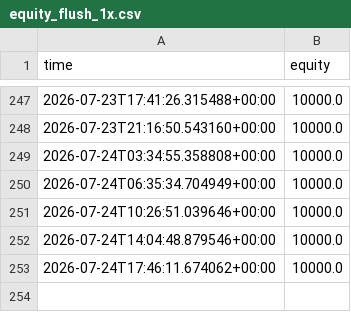
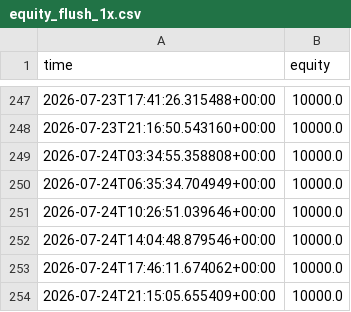
Before and after one commit to Lemonef/Trade, a CSV file: live_bot/equity_flush_1x.csv, drawn as a sheet; only a part is shown, gaps mark what is left out; the diff names each change by its address in the sheet, - before the commit and + after, or states it on an @@ line.

```diff
--- a/live_bot/equity_flush_1x.csv
+++ b/live_bot/equity_flush_1x.csv
+row 254: 2026-07-24T21:15:05.655409+00:00 | 10000.0
```
Also changed, not shown: live_bot/equity_crashreb_1x.csv, live_bot/equity_crashreb_2x.csv, 20 other files.
